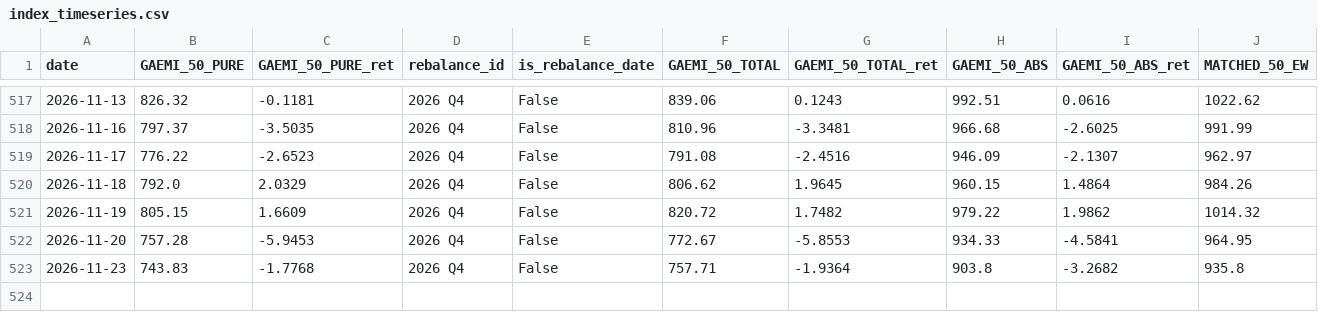
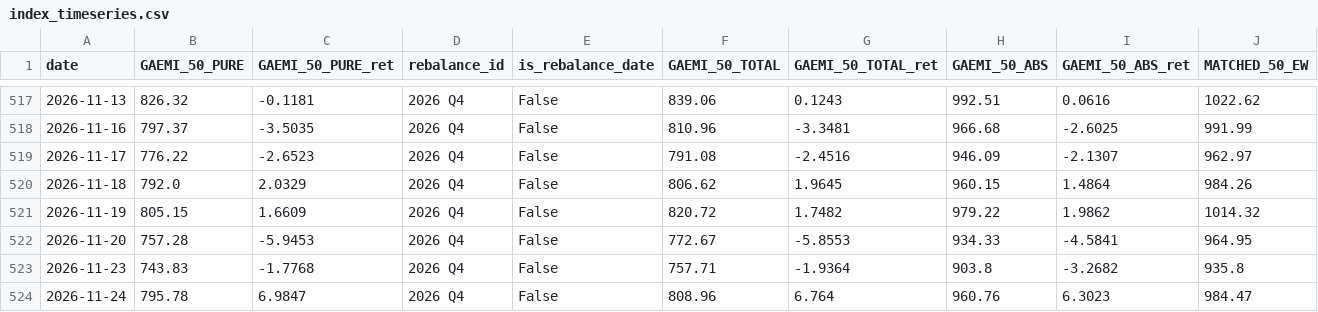
Before and after one commit to raspos/gaemi-index, a CSV file: data/index_timeseries.csv, drawn as a sheet; only a part is shown, gaps mark what is left out; rows hold the shown columns only; the diff names each change by its address in the sheet, - before the commit and + after, or states it on an @@ line.

```diff
--- a/data/index_timeseries.csv
+++ b/data/index_timeseries.csv
+row 524: 2026-11-24 | 795.78 | 6.9847 | 2026 Q4 | False | 808.96 | 6.764 | 960.76 | 6.3023 | 984.47
```
Also changed, not shown: data/gaemi50_abs_constituents.csv, data/gaemi50_pure_constituents.csv, 25 other files.
